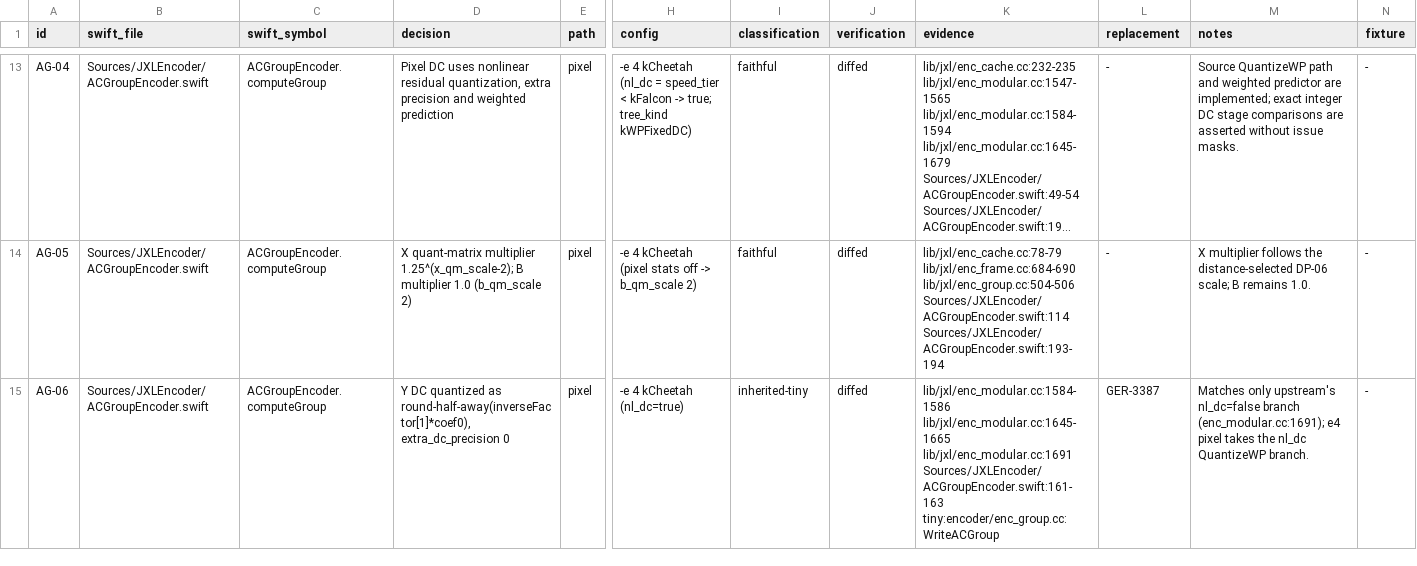
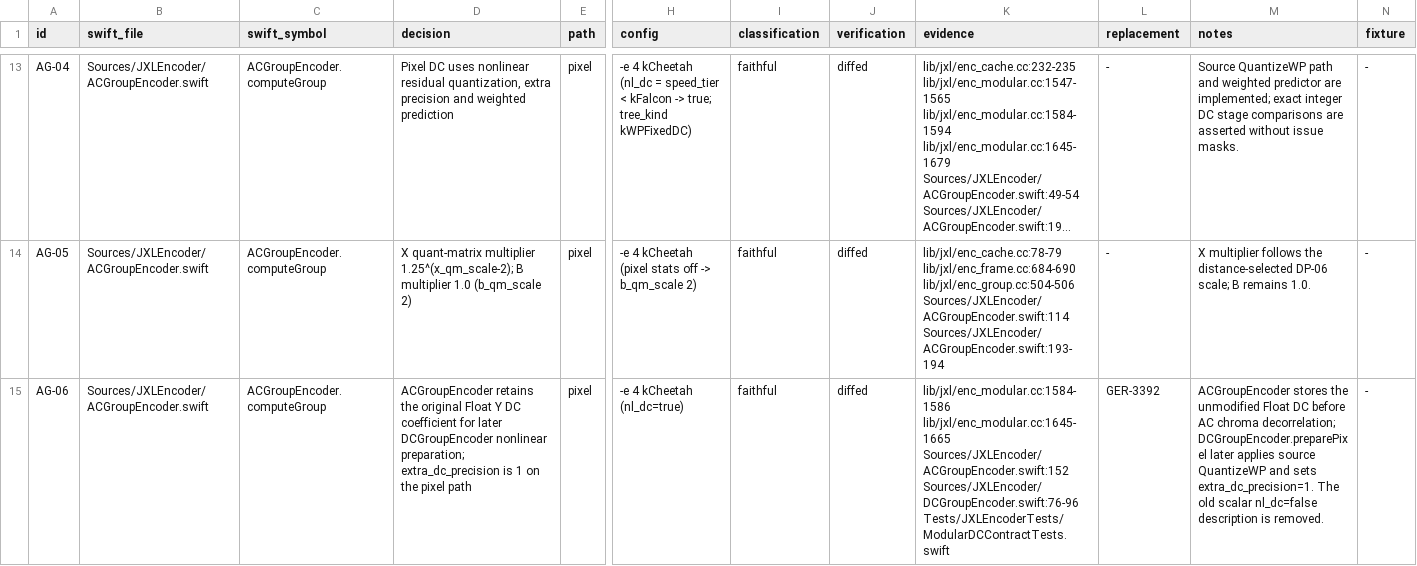
Before and after one commit to germ-network/jxl-encoder-swift, a TSV file: Reference/decision-inventory.tsv, drawn as a sheet; only a part is shown, gaps mark what is left out; long unchanged cells end in …; the diff covers the shown part only; the diff names each change by its address in the sheet, - before the commit and + after, or states it on an @@ line.

Commit message:
Reconcile modular DC inventory rows

```diff
--- a/Reference/decision-inventory.tsv
+++ b/Reference/decision-inventory.tsv
-D15 (decision): Y DC quantized as round-half-away(inverseFactor[1]*coef0), extra_dc_precision 0
+D15 (decision): ACGroupEncoder retains the original Float Y DC coefficient for later DCGroupEncoder nonlinear preparation; extra_dc_precision is 1 on the pixel path
-I15 (classification): inherited-tiny
+I15 (classification): faithful
-K15 (evidence): lib/jxl/enc_modular.cc:1584-1586 lib/jxl/enc_modular.cc:1645-1665 lib/jxl/enc_modular.cc:1691 Sources/JXLEncoder/ACGroupEncoder.swift:161-163 tiny:encoder/enc_group.cc:WriteACGroup
+K15 (evidence): lib/jxl/enc_modular.cc:1584-1586 lib/jxl/enc_modular.cc:1645-1665 Sources/JXLEncoder/ACGroupEncoder.swift:152 Sources/JXLEncoder/DCGroupEncoder.swift:76-96 Tests/JXLEncoderTests/ModularDCContractTests.swift
-L15 (replacement): GER-3387
+L15 (replacement): GER-3392
-M15 (notes): Matches only upstream's nl_dc=false branch (enc_modular.cc:1691); e4 pixel takes the nl_dc QuantizeWP branch.
+M15 (notes): ACGroupEncoder stores the unmodified Float DC before AC chroma decorrelation; DCGroupEncoder.preparePixel later applies source QuantizeWP and sets extra_dc_precision=1. The old scalar nl_dc=false description is removed.
```
Also changed, not shown: 11 edited cells elsewhere in this file.
